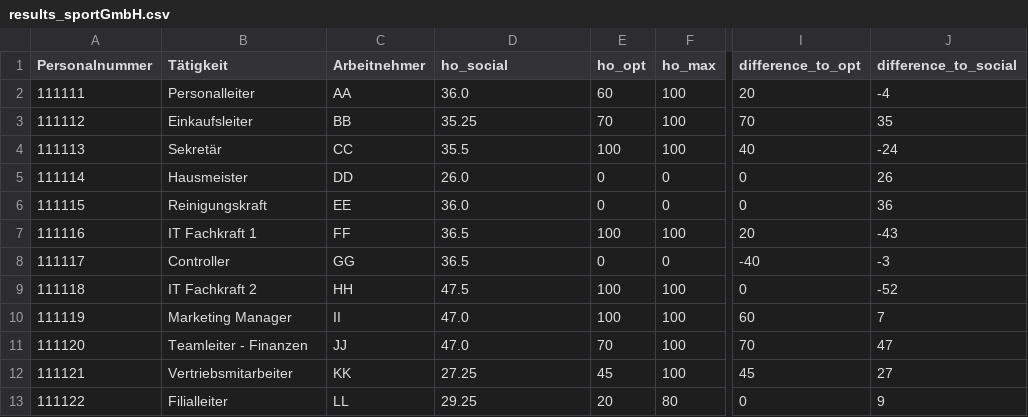
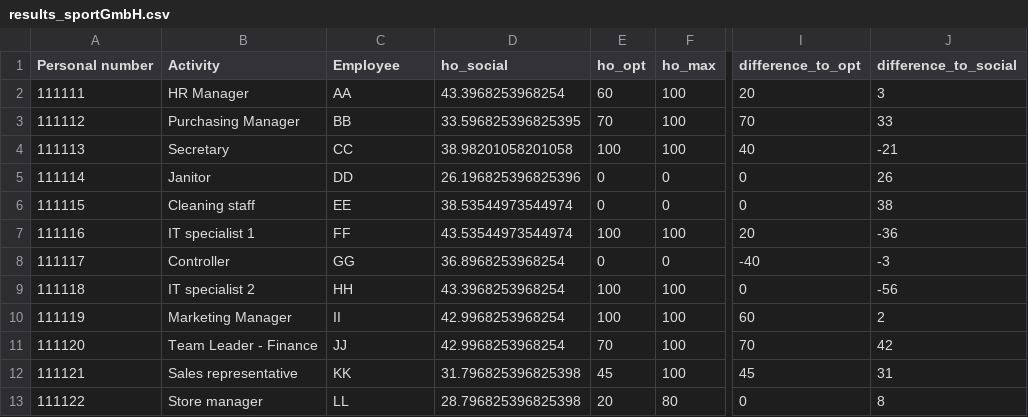
Before and after one commit to jjmatthiesen/HOMPA, a CSV file: results/results_sportGmbH.csv, drawn as a sheet; only a part is shown, gaps mark what is left out; the diff covers the shown part only; the diff names each change by its address in the sheet, - before the commit and + after, or states it on an @@ line.

Commit message:
match main.py and notebook, adapt data of Bank Zwei and calculate results

```diff
--- a/results/results_sportGmbH.csv
+++ b/results/results_sportGmbH.csv
-A1: Personalnummer
+A1: Personal number
-B1: Tätigkeit
+B1: Activity
-C1: Arbeitnehmer
+C1: Employee
-B2 (Activity): Personalleiter
+B2 (Activity): HR Manager
-D2 (ho_social): 36.0
+D2 (ho_social): 43.3968253968254
-J2 (difference_to_social): -4
+J2 (difference_to_social): 3
-B3 (Activity): Einkaufsleiter
+B3 (Activity): Purchasing Manager
-D3 (ho_social): 35.25
+D3 (ho_social): 33.596825396825395
-J3 (difference_to_social): 35
+J3 (difference_to_social): 33
-B4 (Activity): Sekretär
+B4 (Activity): Secretary
-D4 (ho_social): 35.5
+D4 (ho_social): 38.98201058201058
-J4 (difference_to_social): -24
+J4 (difference_to_social): -21
-B5 (Activity): Hausmeister
+B5 (Activity): Janitor
-D5 (ho_social): 26.0
+D5 (ho_social): 26.196825396825396
-B6 (Activity): Reinigungskraft
+B6 (Activity): Cleaning staff
-D6 (ho_social): 36.0
+D6 (ho_social): 38.53544973544974
-J6 (difference_to_social): 36
+J6 (difference_to_social): 38
-B7 (Activity): IT Fachkraft 1
+B7 (Activity): IT specialist 1
-D7 (ho_social): 36.5
+D7 (ho_social): 43.53544973544974
-J7 (difference_to_social): -43
+J7 (difference_to_social): -36
-D8 (ho_social): 36.5
+D8 (ho_social): 36.8968253968254
-B9 (Activity): IT Fachkraft 2
+B9 (Activity): IT specialist 2
-D9 (ho_social): 47.5
+D9 (ho_social): 43.3968253968254
-J9 (difference_to_social): -52
+J9 (difference_to_social): -56
-D10:D11 (ho_social): 47.0
+D10:D11 (ho_social): 42.9968253968254
-J10 (difference_to_social): 7
+J10 (difference_to_social): 2
-B11 (Activity): Teamleiter - Finanzen
+B11 (Activity): Team Leader - Finance
-J11 (difference_to_social): 47
+J11 (difference_to_social): 42
-B12 (Activity): Vertriebsmitarbeiter
+B12 (Activity): Sales representative
-D12 (ho_social): 27.25
+D12 (ho_social): 31.796825396825398
-J12 (difference_to_social): 27
+J12 (difference_to_social): 31
-B13 (Activity): Filialleiter
+B13 (Activity): Store manager
-D13 (ho_social): 29.25
+D13 (ho_social): 28.796825396825398
-J13 (difference_to_social): 9
+J13 (difference_to_social): 8
```
Also changed, not shown: 15 edited cells elsewhere in this file, data/bankZweiAG/employee_input_bankZweiAG.csv, data/bankZweiAG/employees_bankZweiAG.csv, 4 other files.
